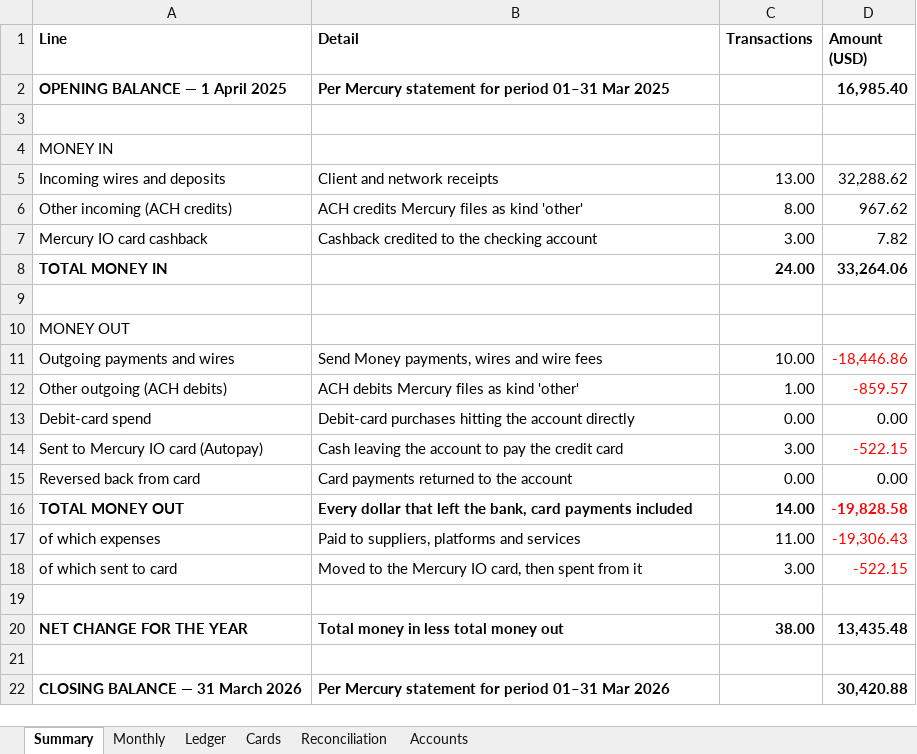
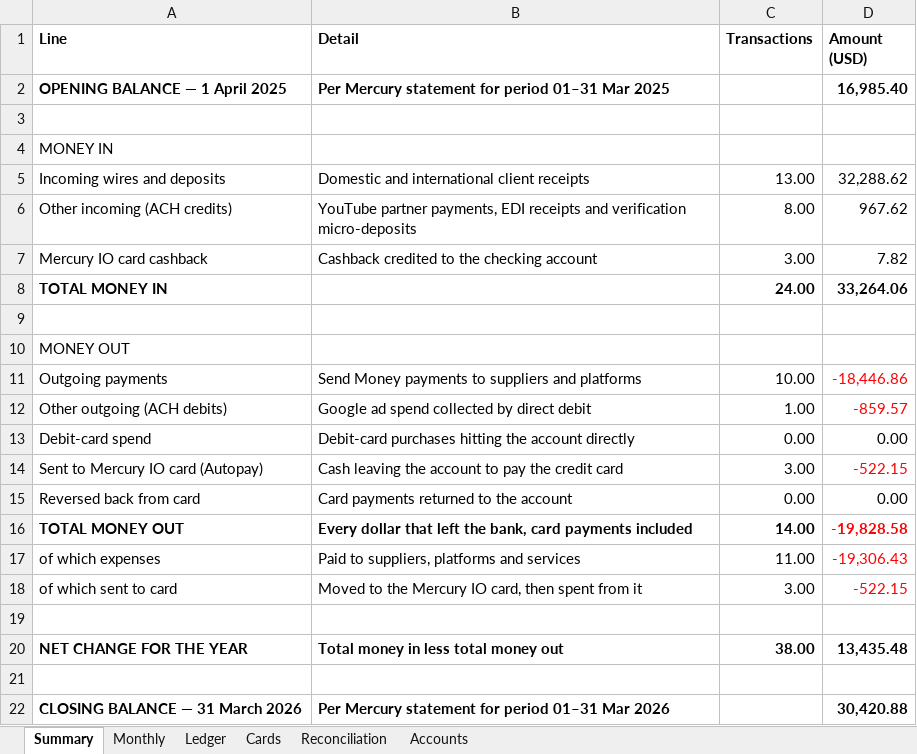
Before and after one commit to opheliaclarke/gcalit-balance-sheet, an Excel workbook: docs/GCALIT-Mercury-FY2025-26.xlsx, sheet Summary, drawn as a sheet; values as stored, in another font and other column widths than the file's, no borders; the diff names each change by its address in the sheet, - before the commit and + after, or states it on an @@ line.

```diff
--- a/docs/GCALIT-Mercury-FY2025-26.xlsx (sheet Summary)
+++ b/docs/GCALIT-Mercury-FY2025-26.xlsx (sheet Summary)
-B5 (Detail): Client and network receipts
+B5 (Detail): Domestic and international client receipts
-B6 (Detail): ACH credits Mercury files as kind 'other'
+B6 (Detail): YouTube partner payments, EDI receipts and verification micro-deposits
-A11 (Line): Outgoing payments and wires
+A11 (Line): Outgoing payments
-B11 (Detail): Send Money payments, wires and wire fees
+B11 (Detail): Send Money payments to suppliers and platforms
-B12 (Detail): ACH debits Mercury files as kind 'other'
+B12 (Detail): Google ad spend collected by direct debit
```
Also changed, not shown: sheet Cards, sheet Monthly, formulas that keep their value, out/GCALIT-Mercury-FY2025-26.xlsx, 15 other files.
